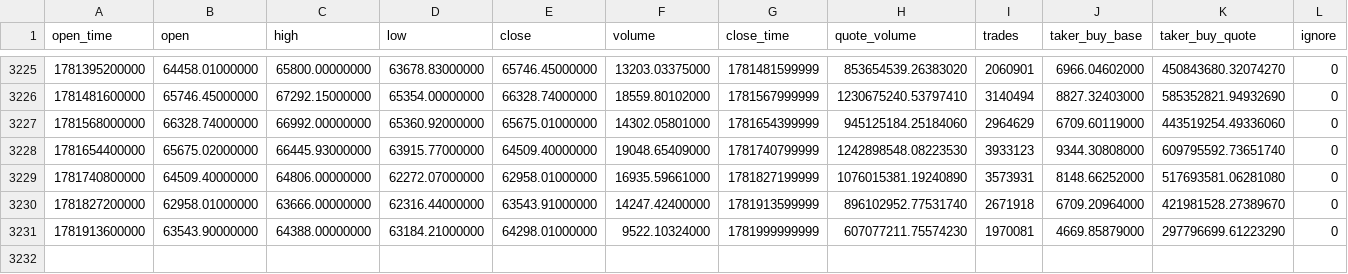
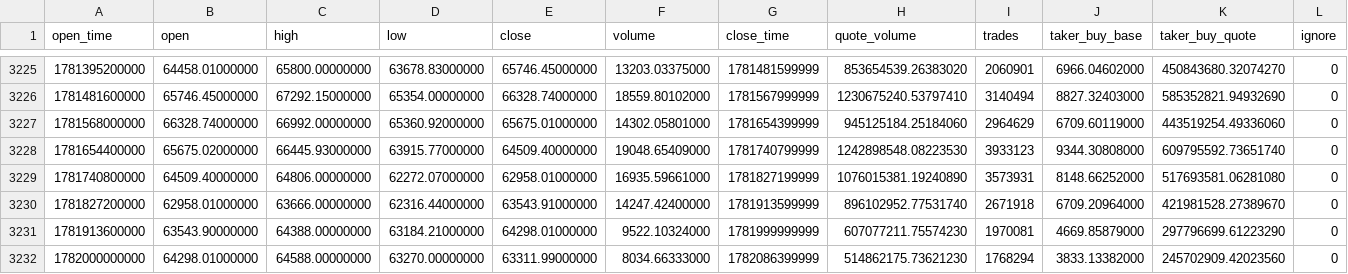
Before and after one commit to fhdns6020/funds, a CSV file: data/BTCUSDT_1d.csv, drawn as a sheet; only a part is shown, gaps mark what is left out; the diff names each change by its address in the sheet, - before the commit and + after, or states it on an @@ line.

```diff
--- a/data/BTCUSDT_1d.csv
+++ b/data/BTCUSDT_1d.csv
+row 3232: 1782000000000 | 64298.01000000 | 64588.00000000 | 63270.00000000 | 63311.99000000 | 8034.66333000 | 1782086399999 | 514862175.73621230 | 1768294 | 3833.13382000 | 245702909.42023560 | 0
```
Also changed, not shown: data/ETHUSDT_1d.csv.
